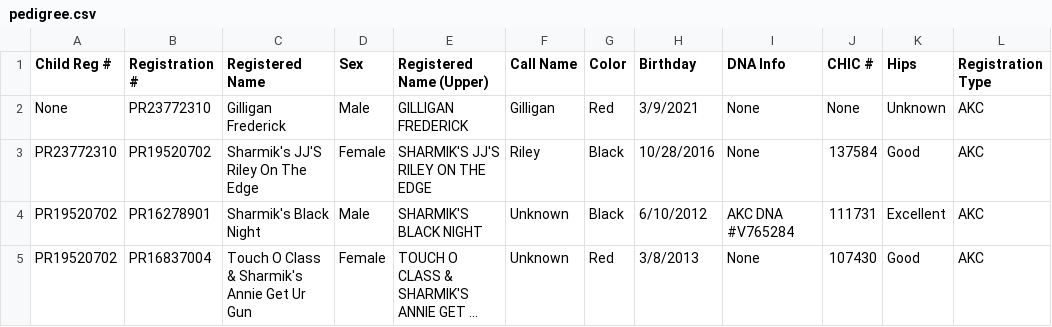
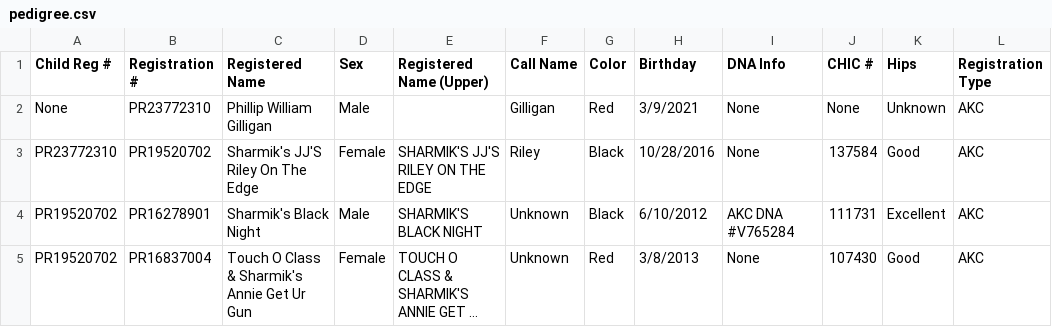
Before and after one commit to jgoodwi33/pedigree, a CSV file: src/refreshedData/original/pedigree.csv (was public/refreshDataAssets/pedigree.csv), drawn as a sheet; only a part is shown; long unchanged cells end in …; the diff names each change by its address in the sheet, - before the commit and + after, or states it on an @@ line.

```diff
--- a/public/refreshDataAssets/pedigree.csv
+++ b/src/refreshedData/original/pedigree.csv
-C2 (Registered Name): Gilligan Frederick
+C2 (Registered Name): Phillip William Gilligan
-E2 (Registered Name (Upper)): GILLIGAN FREDERICK
+E2 (Registered Name (Upper)): (empty)
```
Also changed, not shown: 11 other files.
